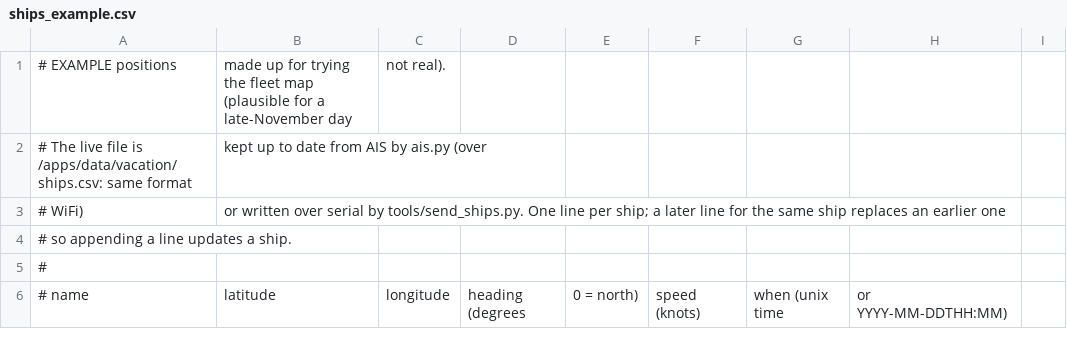
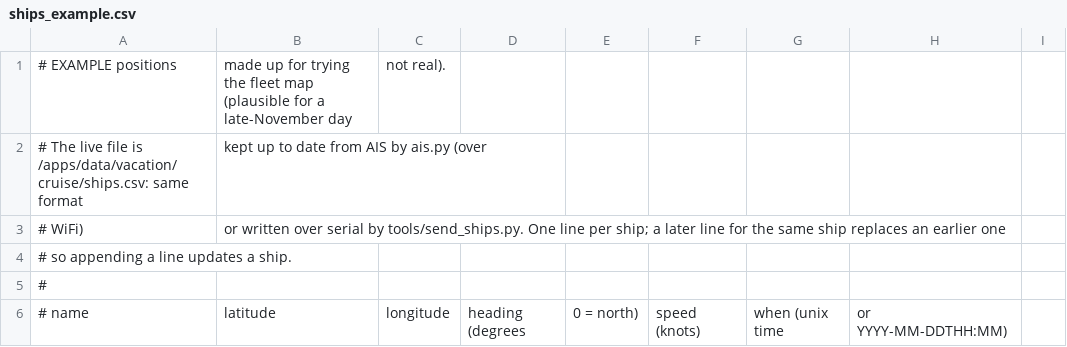
Before and after one commit to dretay/chessclock, a CSV file: vacation/modules/cruise/ships_example.csv, drawn as a sheet; only a part is shown.

```diff
--- a/vacation/modules/cruise/ships_example.csv
+++ b/vacation/modules/cruise/ships_example.csv
@@ -1,3 +1,3 @@
 # EXAMPLE positions, made up for trying the fleet map (plausible for a late-November day, not real).
-# The live file is /apps/data/vacation/ships.csv: same format, kept up to date from AIS by ais.py (over
+# The live file is /apps/data/vacation/cruise/ships.csv: same format, kept up to date from AIS by ais.py (over
 # WiFi), or written over serial by tools/send_ships.py. One line per ship; a later line for the same ship replaces an earlier one,
```
Also changed, not shown: 23 other files.
